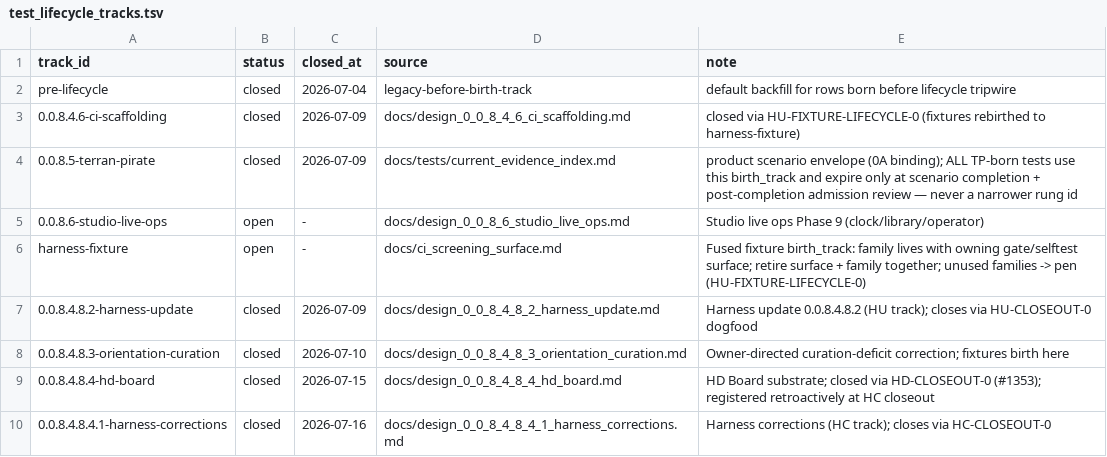
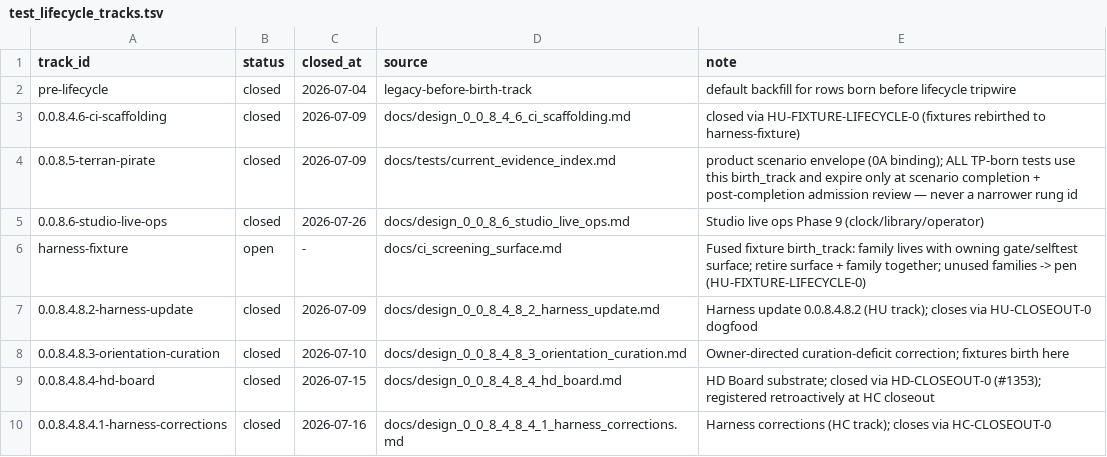
Before and after one commit to khorum08/SimThing, a TSV file: scripts/ci/test_lifecycle_tracks.tsv, drawn as a sheet.

```diff
--- a/scripts/ci/test_lifecycle_tracks.tsv
+++ b/scripts/ci/test_lifecycle_tracks.tsv
@@ -4,3 +4,3 @@ pre-lifecycle	closed	2026-07-04	legacy-before-birth-track	default backfill for r
 0.0.8.5-terran-pirate	closed	2026-07-09	docs/tests/current_evidence_index.md	product scenario envelope (0A binding); ALL TP-born tests use this birth_track and expire only at scenario completion + post-completion admission review — never a narrower rung id
-0.0.8.6-studio-live-ops	open	-	docs/design_0_0_8_6_studio_live_ops.md	Studio live ops Phase 9 (clock/library/operator)
+0.0.8.6-studio-live-ops	closed	2026-07-26	docs/design_0_0_8_6_studio_live_ops.md	Studio live ops Phase 9 (clock/library/operator)
 harness-fixture	open	-	docs/ci_screening_surface.md	Fused fixture birth_track: family lives with owning gate/selftest surface; retire surface + family together; unused families -> pen (HU-FIXTURE-LIFECYCLE-0)
```
Also changed, not shown: 5 other files.
